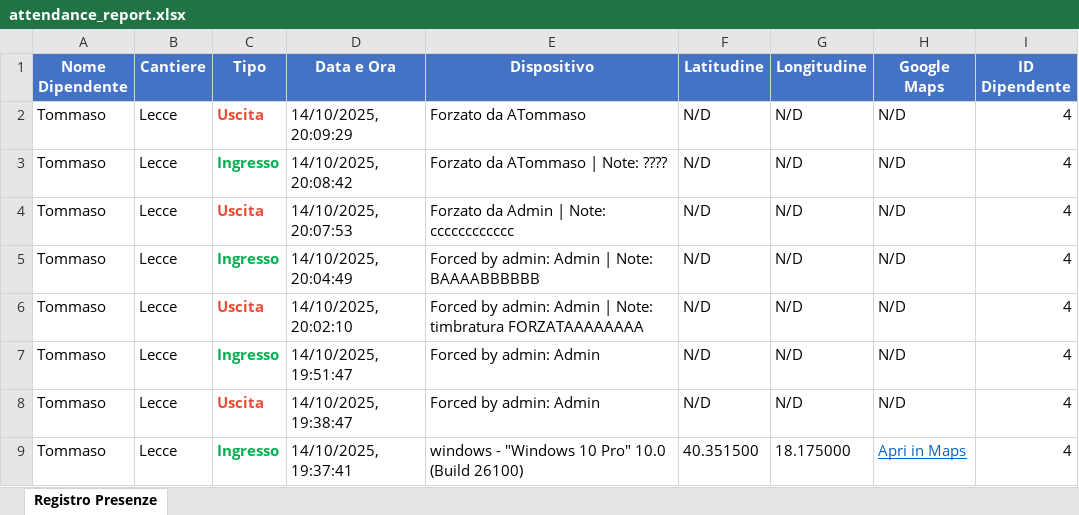
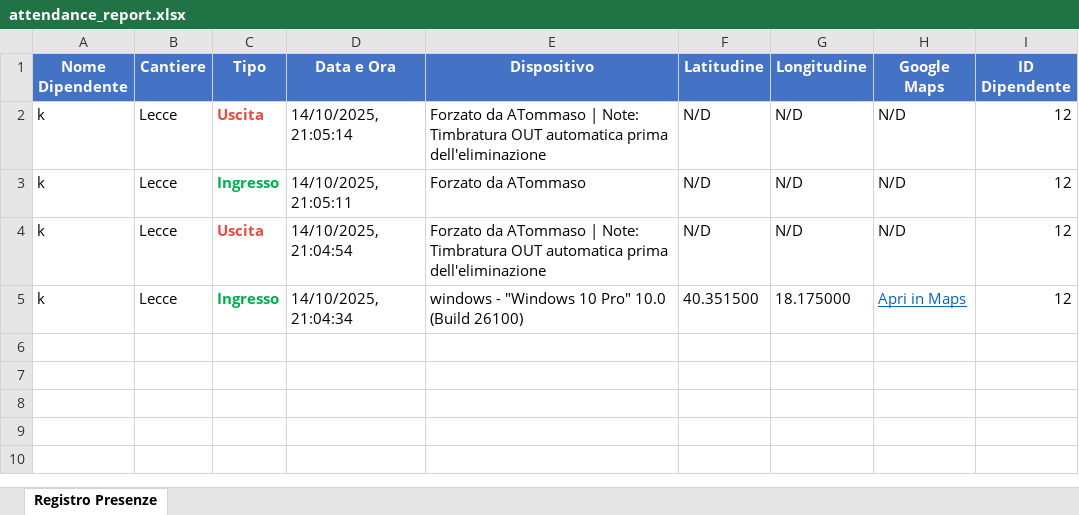
Before and after one commit to fragarray/ingresso_uscita, an Excel workbook: server/reports/attendance_report.xlsx, sheet Registro Presenze, drawn as a sheet; values as stored, in another font and other column widths than the file's, no borders; removed rows and columns are numbered as before the commit, all else as after; the diff names each change by its address in the sheet, - before the commit and + after, or states it on an @@ line.

Commit message:
feat: Implement employee deletion flow with forced OUT timestamp and automatic attendance management

```diff
--- a/server/reports/attendance_report.xlsx (sheet Registro Presenze)
+++ b/server/reports/attendance_report.xlsx (sheet Registro Presenze)
-A2:A3 (Nome Dipendente): Tommaso
+A2:A3 (Nome Dipendente): k
-D2 (Data e Ora): 14/10/2025, 20:09:29
+D2 (Data e Ora): 14/10/2025, 21:05:14
-E2 (Dispositivo): …da ATommaso
+E2 (Dispositivo): …da ATommaso | Note: Timbratura OUT automatica prima dell'eliminazione
-I2:I3 (ID Dipendente): 4
+I2:I3 (ID Dipendente): 12
-D3 (Data e Ora): 14/10/2025, 20:08:42
+D3 (Data e Ora): 14/10/2025, 21:05:11
-E3 (Dispositivo): Forzato da ATommaso | Note: ????
+E3 (Dispositivo): Forzato da ATommaso
-row 4: Tommaso | Lecce | Uscita | 14/10/2025, 20:07:53 | Forzato da Admin | Note: cccccccccccc | N/D | N/D | N/D | 4
-row 5: Tommaso | Lecce | Ingresso | 14/10/2025, 20:04:49 | Forced by admin: Admin | Note: BAAAABBBBBB | N/D | N/D | N/D | 4
-A4 (Nome Dipendente): Tommaso
+A4 (Nome Dipendente): k
-D4 (Data e Ora): 14/10/2025, 20:02:10
+D4 (Data e Ora): 14/10/2025, 21:04:54
-E4 (Dispositivo): Forced by admin: Admin | Note: timbratura FORZATAAAAAAAA
+E4 (Dispositivo): Forzato da ATommaso | Note: Timbratura OUT automatica prima dell'eliminazione
-I4 (ID Dipendente): 4
+I4 (ID Dipendente): 12
-row 7: Tommaso | Lecce | Ingresso | 14/10/2025, 19:51:47 | Forced by admin: Admin | N/D | N/D | N/D | 4
-row 8: Tommaso | Lecce | Uscita | 14/10/2025, 19:38:47 | Forced by admin: Admin | N/D | N/D | N/D | 4
-A5 (Nome Dipendente): Tommaso
+A5 (Nome Dipendente): k
-D5 (Data e Ora): 14/10/2025, 19:37:41
+D5 (Data e Ora): 14/10/2025, 21:04:34
-I5 (ID Dipendente): 4
+I5 (ID Dipendente): 12
```
Also changed, not shown: 3 other files.
